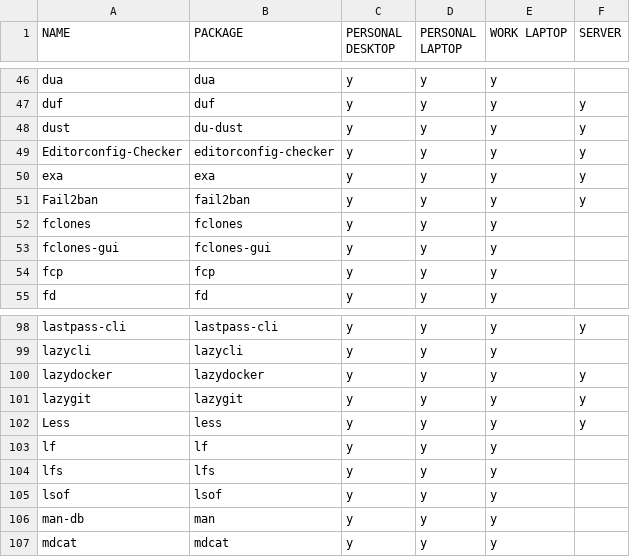
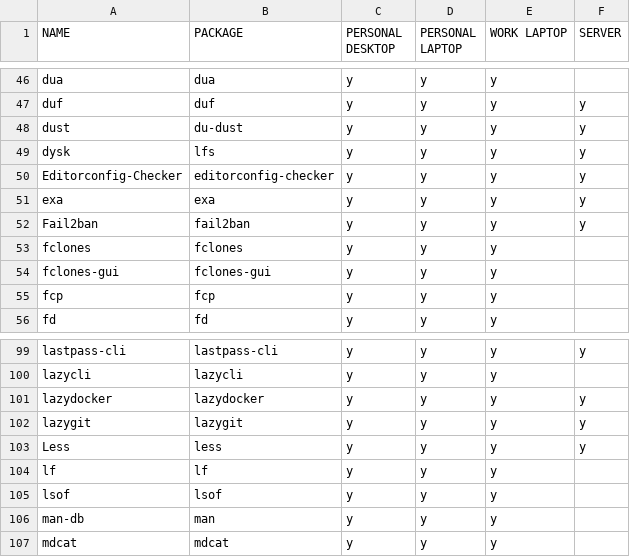
Before and after one commit to rvenutolo/packages, a CSV file: nixpkgs.csv, drawn as a sheet; only a part is shown, gaps mark what is left out.

Commit message:
rename 'lfs' to 'dysk'

```diff
--- a/nixpkgs.csv
+++ b/nixpkgs.csv
@@ -48,2 +48,3 @@ duf,duf,y,y,y,y
 dust,du-dust,y,y,y,y
+dysk,lfs,y,y,y,y
 Editorconfig-Checker,editorconfig-checker,y,y,y,y
@@ -103,3 +104,2 @@ Less,less,y,y,y,y
 lf,lf,y,y,y,
-lfs,lfs,y,y,y,
 lsof,lsof,y,y,y,
```
